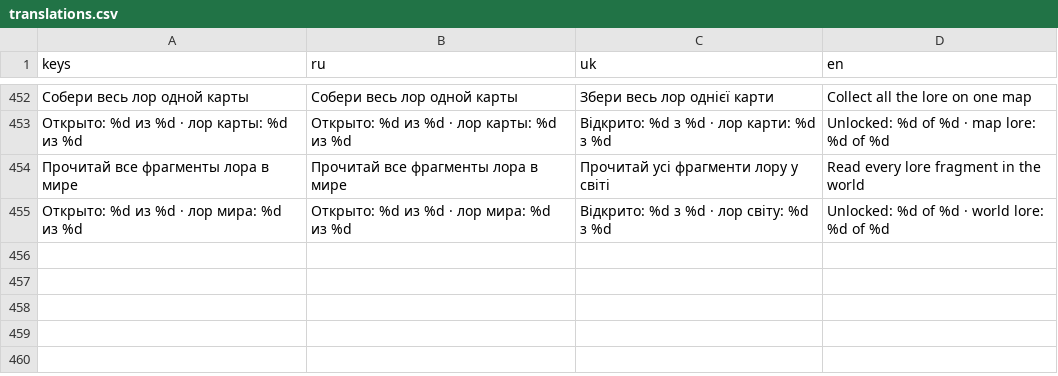
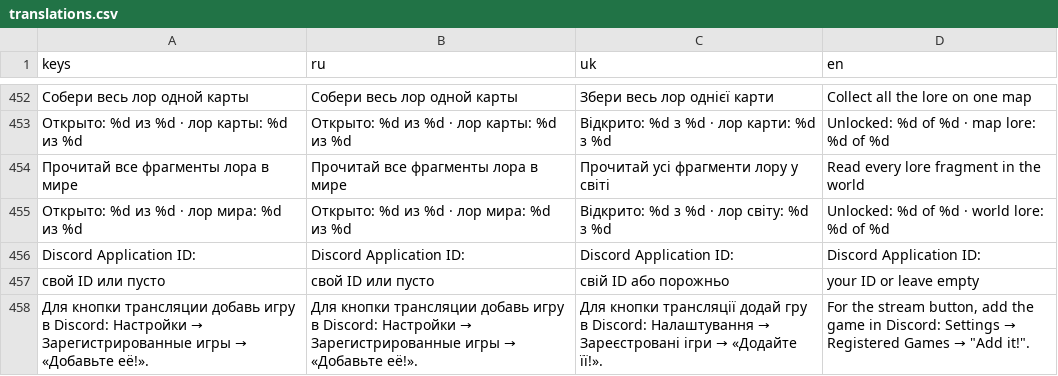
Before and after one commit to kiskaserver/gnome-slayer, a CSV file: locale/translations.csv, drawn as a sheet; only a part is shown, gaps mark what is left out; the diff names each change by its address in the sheet, - before the commit and + after, or states it on an @@ line.

```diff
--- a/locale/translations.csv
+++ b/locale/translations.csv
+row 456: Discord Application ID: | Discord Application ID: | Discord Application ID: | Discord Application ID:
+row 457: свой ID или пусто | свой ID или пусто | свій ID або порожньо | your ID or leave empty
+row 458: Для кнопки трансляции добавь игру в Discord: Настройки → Зарегистрированные игры → «Добавьте её!». | Для кнопки трансляции добавь игру в Discord: Настройки → Зарегистрированные игры → «Добавьте её!». | Для кнопки трансляції додай гру в Discord: Налаштування → Зареєстровані ігри → «Додайте її!». | For the stream button, add the game in Discord: Settings → Registered Games → "Add it!".
```
Also changed, not shown: 9 other files.
